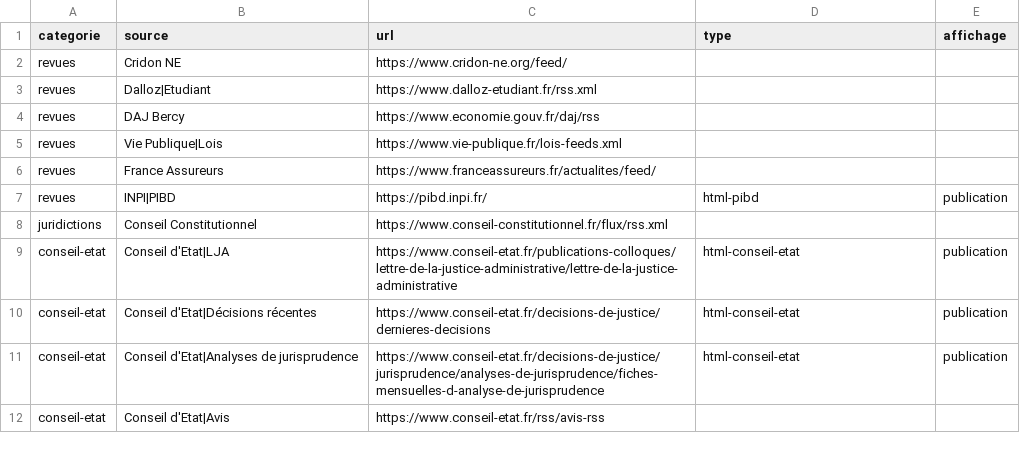
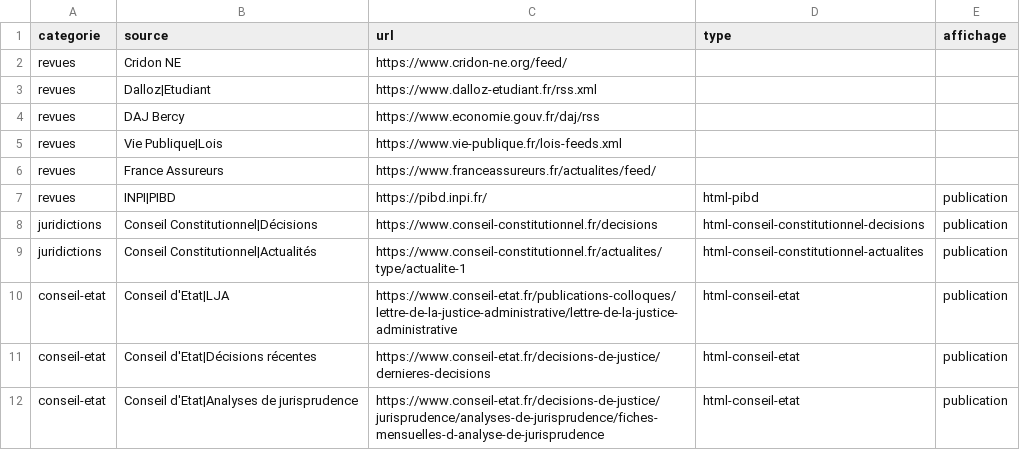
Before and after one commit to Nymesias/ma-veille-ia, a CSV file: sources.csv, drawn as a sheet; only a part is shown; the shorter side is filled out with more unchanged rows.

Commit message:
Actualise les décisions des hautes juridictions

```diff
--- a/sources.csv
+++ b/sources.csv
@@ -7,3 +7,4 @@ revues,France Assureurs,https://www.franceassureurs.fr/actualites/feed/
 revues,INPI|PIBD,https://pibd.inpi.fr/,html-pibd,publication
-juridictions,Conseil Constitutionnel,https://www.conseil-constitutionnel.fr/flux/rss.xml
+juridictions,Conseil Constitutionnel|Décisions,https://www.conseil-constitutionnel.fr/decisions,html-conseil-constitutionnel-decisions,publication
+juridictions,Conseil Constitutionnel|Actualités,https://www.conseil-constitutionnel.fr/actualites/type/actualite-1,html-conseil-constitutionnel-actualites,publication
 conseil-etat,Conseil d'Etat|LJA,https://www.conseil-etat.fr/publications-colloques/lettre-de-la-justice-administrative/lettre-de-la-justice-administrative,html-conseil-etat,publication
```
Also changed, not shown: 6 other files.
